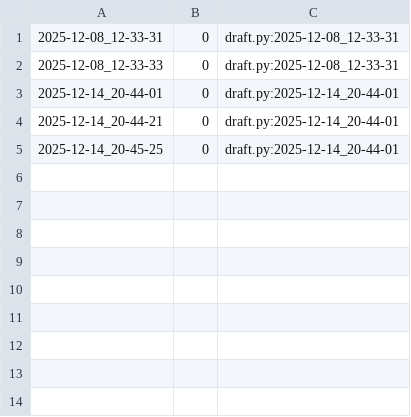
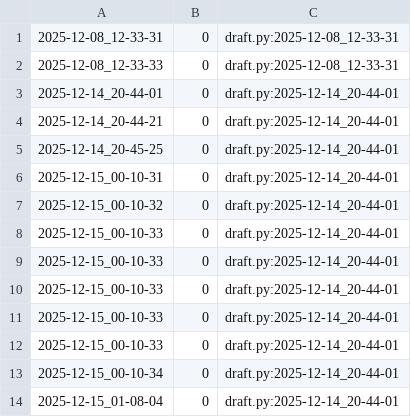
Before and after one commit to qxcode-course/poo-rc-bloco-e-vnogueiraa47, a CSV file: tasks/.tko/track/poo@pagamento/track.csv, drawn as a sheet.

```diff
--- a/tasks/.tko/track/poo@pagamento/track.csv
+++ b/tasks/.tko/track/poo@pagamento/track.csv
@@ -5 +5,10 @@
 2025-12-14_20-45-25,0,draft.py:2025-12-14_20-44-01
+2025-12-15_00-10-31,0,draft.py:2025-12-14_20-44-01
+2025-12-15_00-10-32,0,draft.py:2025-12-14_20-44-01
+2025-12-15_00-10-33,0,draft.py:2025-12-14_20-44-01
+2025-12-15_00-10-33,0,draft.py:2025-12-14_20-44-01
+2025-12-15_00-10-33,0,draft.py:2025-12-14_20-44-01
+2025-12-15_00-10-33,0,draft.py:2025-12-14_20-44-01
+2025-12-15_00-10-33,0,draft.py:2025-12-14_20-44-01
+2025-12-15_00-10-34,0,draft.py:2025-12-14_20-44-01
+2025-12-15_01-08-04,0,draft.py:2025-12-14_20-44-01
```
Also changed, not shown: 8 other files.
